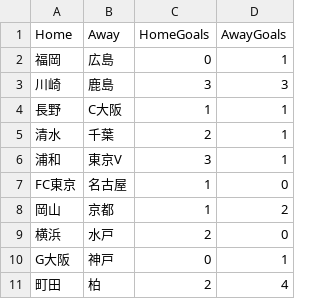
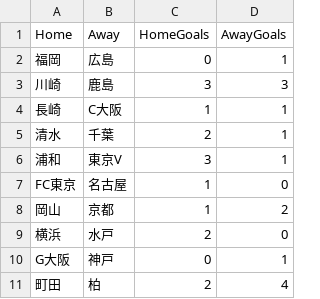
Before and after one commit to nakagawamasa0119-hash/expert-sniffle, a CSV file: j1_results.csv, drawn as a sheet.

Commit message:
Update j1_results.csv

```diff
--- a/j1_results.csv
+++ b/j1_results.csv
@@ -3,3 +3,3 @@ Home,Away,HomeGoals,AwayGoals
 川崎,鹿島,3,3
-長野,C大阪,1,1
+長崎,C大阪,1,1
 清水,千葉,2,1
```
